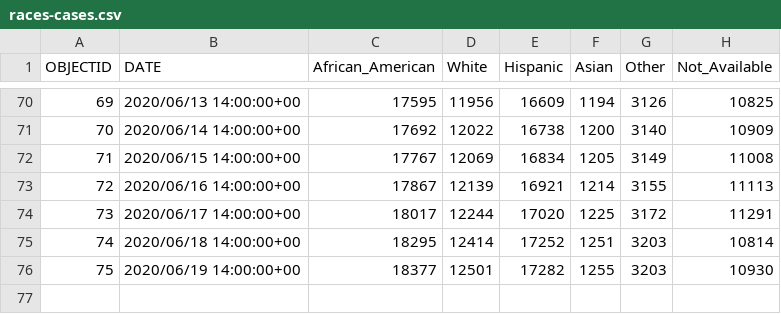
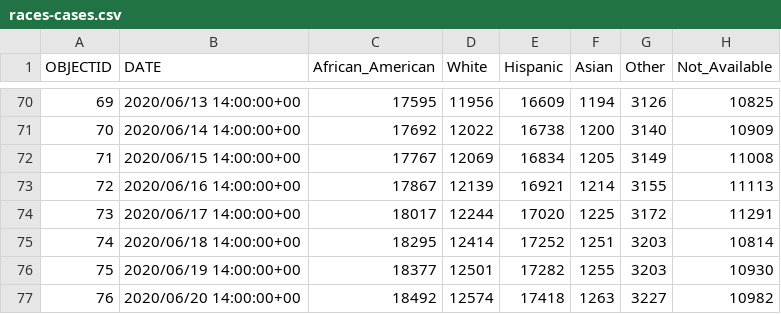
Before and after one commit to jepoirrier/MD-coronavirus, a CSV file: data/races-cases.csv, drawn as a sheet; only a part is shown, gaps mark what is left out; the diff names each change by its address in the sheet, - before the commit and + after, or states it on an @@ line.

```diff
--- a/data/races-cases.csv
+++ b/data/races-cases.csv
+row 77: 76 | 2020/06/20 14:00:00+00 | 18492 | 12574 | 17418 | 1263 | 3227 | 10982
```
Also changed, not shown: data/deaths-confirmed.csv, data/deaths-confirmedDate.csv, 12 other files.
